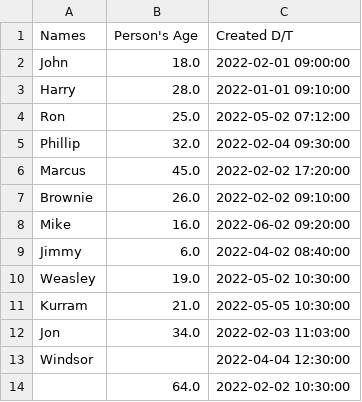
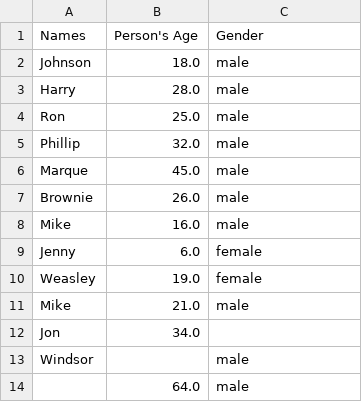
Before and after one commit to Mohammed-Farhan/JSON_To_CSV_Conversion, a CSV file: output.csv, drawn as a sheet.

```diff
--- a/output.csv
+++ b/output.csv
@@ -1,14 +1,14 @@
-Names	Person's Age	Created D/T
-John	18.0	2022-02-01 09:00:00
-Harry	28.0	2022-01-01 09:10:00
-Ron	25.0	2022-05-02 07:12:00
-Phillip	32.0	2022-02-04 09:30:00
-Marcus	45.0	2022-02-02 17:20:00
-Brownie	26.0	2022-02-02 09:10:00
-Mike	16.0	2022-06-02 09:20:00
-Jimmy	6.0	2022-04-02 08:40:00
-Weasley	19.0	2022-05-02 10:30:00
-Kurram	21.0	2022-05-05 10:30:00
-Jon	34.0	2022-02-03 11:03:00
-Windsor		2022-04-04 12:30:00
-	64.0	2022-02-02 10:30:00
+Names	Person's Age	Gender
+Johnson	18.0	male
+Harry	28.0	male
+Ron	25.0	male
+Phillip	32.0	male
+Marque	45.0	male
+Brownie	26.0	male
+Mike	16.0	male
+Jenny	6.0	female
+Weasley	19.0	female
+Mike	21.0	male
+Jon	34.0	
+Windsor		male
+	64.0	male
```
Also changed, not shown: 6 other files.
